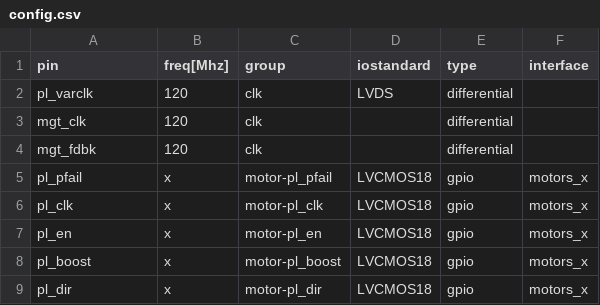
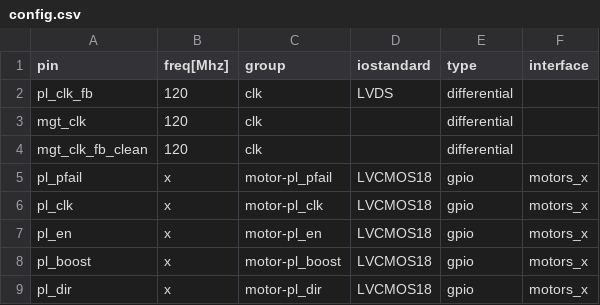
Before and after one commit to dodotronix/mcoi-xu5-design-complete, a CSV file: pcb_configuration/pe1_devkit_pinout/config.csv, drawn as a sheet; only a part is shown.

```diff
--- a/pcb_configuration/pe1_devkit_pinout/config.csv
+++ b/pcb_configuration/pe1_devkit_pinout/config.csv
@@ -1,5 +1,5 @@
 pin,              freq[Mhz],  group,               iostandard,         type,          interface
-pl_varclk,        120,        clk,                 LVDS,               differential,
+pl_clk_fb,        120,        clk,                 LVDS,               differential,
 mgt_clk,          120,        clk,                 ,                   differential,
-mgt_fdbk,         120,        clk,                 ,                   differential,
+mgt_clk_fb_clean, 120,        clk,                 ,                   differential,
 pl_pfail,         x,          motor-pl_pfail,      LVCMOS18,           gpio,          motors_x
```
Also changed, not shown: pcb_configuration/pe1_devkit_pinout/Bconn.csv, 2 other files.
